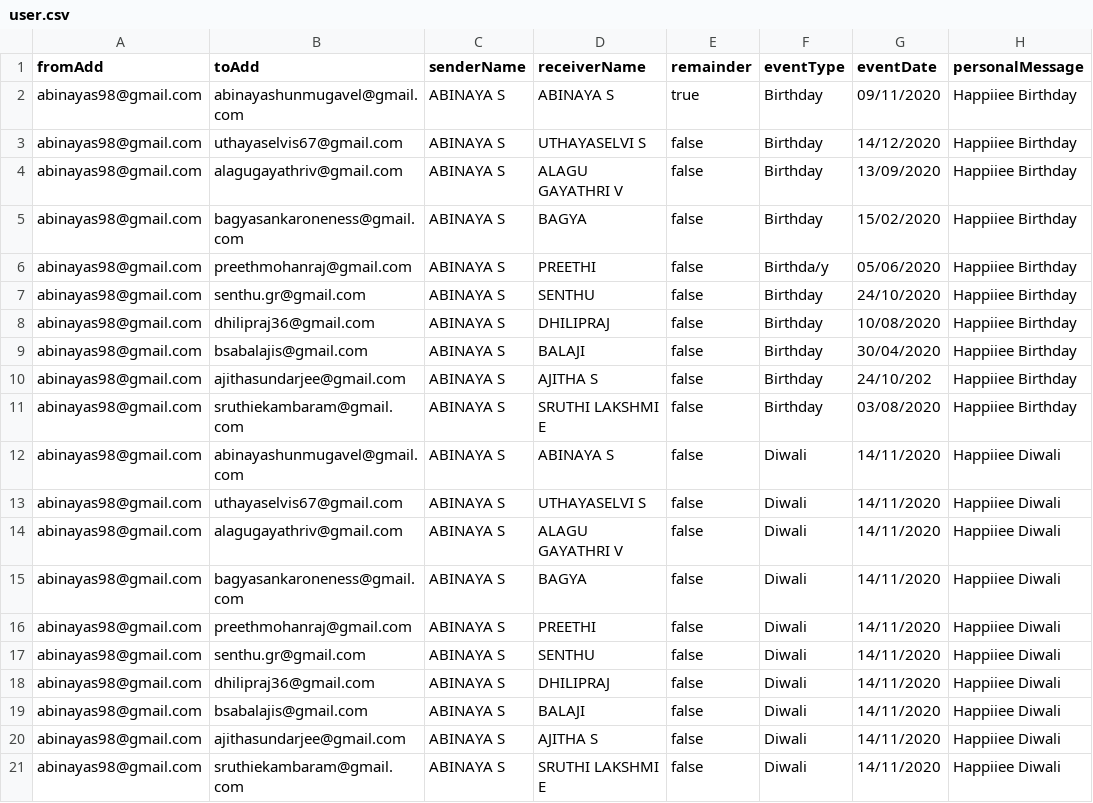
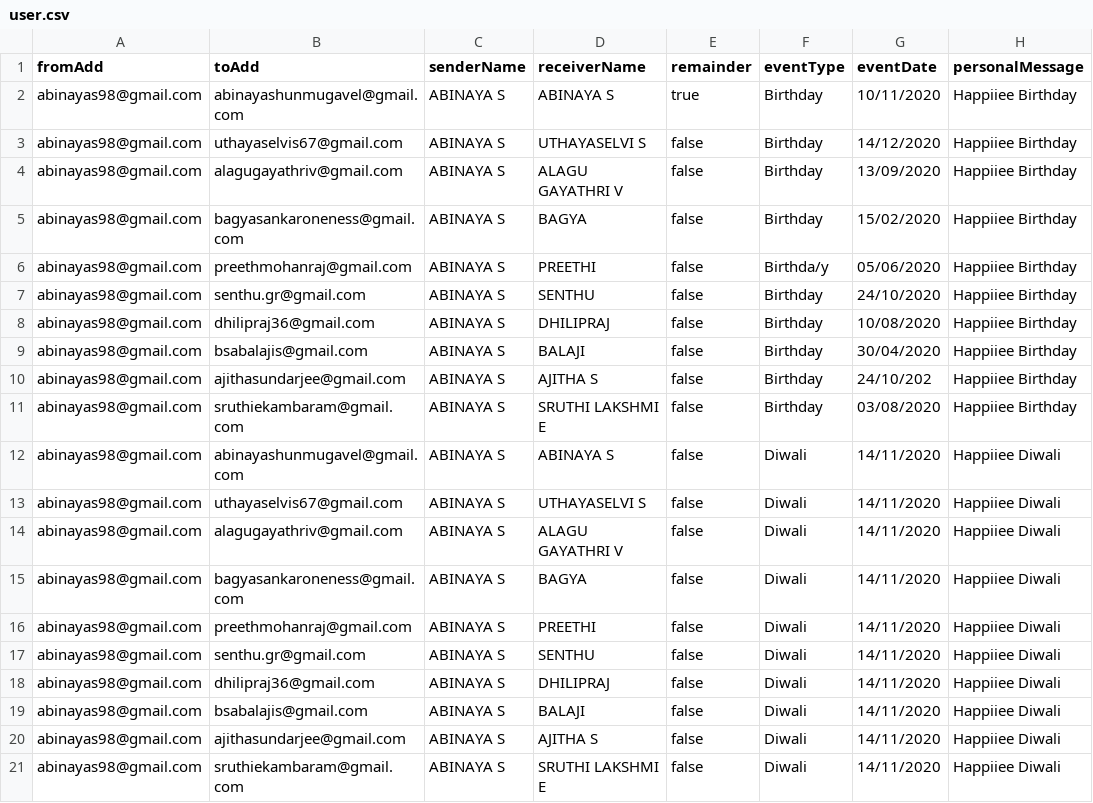
Before and after one commit to ravicm2/wishOnTime, a CSV file: src/main/resources/user.csv, drawn as a sheet.

```diff
--- a/src/main/resources/user.csv
+++ b/src/main/resources/user.csv
@@ -1,3 +1,3 @@
 fromAdd;toAdd;senderName;receiverName;remainder;eventType;eventDate;personalMessage
-abinayas98@gmail.com;abinayashunmugavel@gmail.com;ABINAYA S;ABINAYA S;true;Birthday;09/11/2020;Happiiee Birthday;
+abinayas98@gmail.com;abinayashunmugavel@gmail.com;ABINAYA S;ABINAYA S;true;Birthday;10/11/2020;Happiiee Birthday;
 abinayas98@gmail.com;uthayaselvis67@gmail.com;ABINAYA S;UTHAYASELVI S;false;Birthday;14/12/2020;Happiiee Birthday;
```
Also changed, not shown: 4 other files.
